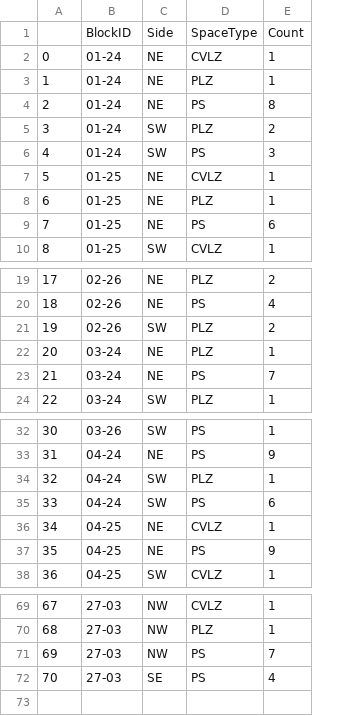
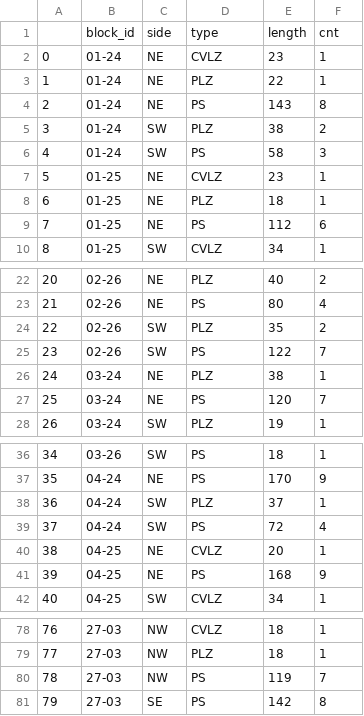
Before and after one commit to STAR-Lab-Curbside-Parking/curbside, a CSV file: geo_files/parking_space_count.csv, drawn as a sheet; only a part is shown, gaps mark what is left out; removed rows and columns are numbered as before the commit, all else as after; the diff covers the shown part only; the diff names each change by its address in the sheet, - before the commit and + after, or states it on an @@ line.

```diff
--- a/geo_files/parking_space_count.csv
+++ b/geo_files/parking_space_count.csv
+column E, rows 2-10: 23 | 22 | 143 | 38 | 58 | 23 | 18 | 112 | 34; rows 22-24: 40 | 80 | 35; rows 26-28: 38 | 120 | 19; rows 36-42: 18 | 170 | 37 | 72 | 20 | 168 | 34; rows 78-81: 18 | 18 | 119 | 142
-row 1:  | BlockID | Side | SpaceType | Count
+row 1:  | block_id | side | type | length | cnt
@@ column A renumbered from row 14 down @@
+row 25: 23 | 02-26 | SW | PS | 122 | 7
-F39: 6
+F39: 4
-F81: 4
+F81: 8
```
Also changed, not shown: 8 added rows and 1 edited cell elsewhere in this file, 9 other files.
